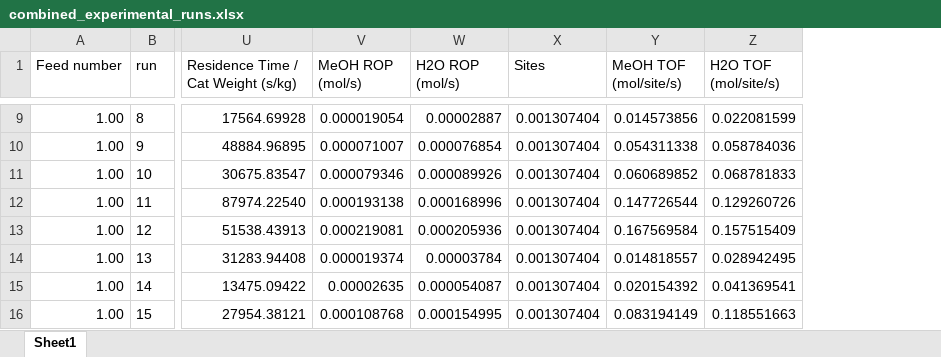
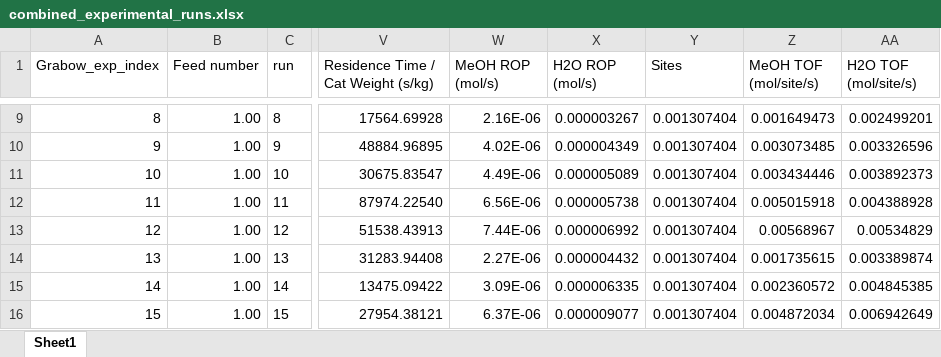
Before and after one commit to comocheng/meOH-analysis, an Excel workbook: cantera_simulations/Graaf_data/combined_experimental_runs.xlsx, sheet Sheet1, drawn as a sheet; only a part is shown, gaps mark what is left out; values as stored, in another font and other column widths than the file's, no borders; addresses are those after the commit; the diff covers the shown part only; the diff names each change by its address in the sheet, - before the commit and + after, or states it on an @@ line.

```diff
--- a/cantera_simulations/Graaf_data/combined_experimental_runs.xlsx (sheet Sheet1)
+++ b/cantera_simulations/Graaf_data/combined_experimental_runs.xlsx (sheet Sheet1)
+column A (Grabow_exp_index), rows 9-16: 8 | 9 | 10 | 11 | 12 | 13 | 14 | 15
-W9 (MeOH ROP (mol/s)): 0.000019054
+W9 (MeOH ROP (mol/s)): 2.16E-06
-X9 (H2O ROP (mol/s)): 0.00002887
+X9 (H2O ROP (mol/s)): 0.000003267
-Z9 (MeOH TOF (mol/site/s)): 0.014573856
+Z9 (MeOH TOF (mol/site/s)): 0.001649473
-AA9 (H2O TOF (mol/site/s)): 0.022081599
+AA9 (H2O TOF (mol/site/s)): 0.002499201
-W10 (MeOH ROP (mol/s)): 0.000071007
+W10 (MeOH ROP (mol/s)): 4.02E-06
-X10 (H2O ROP (mol/s)): 0.000076854
+X10 (H2O ROP (mol/s)): 0.000004349
-Z10 (MeOH TOF (mol/site/s)): 0.054311338
+Z10 (MeOH TOF (mol/site/s)): 0.003073485
-AA10 (H2O TOF (mol/site/s)): 0.058784036
+AA10 (H2O TOF (mol/site/s)): 0.003326596
-W11 (MeOH ROP (mol/s)): 0.000079346
+W11 (MeOH ROP (mol/s)): 4.49E-06
-X11 (H2O ROP (mol/s)): 0.000089926
+X11 (H2O ROP (mol/s)): 0.000005089
-Z11 (MeOH TOF (mol/site/s)): 0.060689852
+Z11 (MeOH TOF (mol/site/s)): 0.003434446
-AA11 (H2O TOF (mol/site/s)): 0.068781833
+AA11 (H2O TOF (mol/site/s)): 0.003892373
-W12 (MeOH ROP (mol/s)): 0.000193138
+W12 (MeOH ROP (mol/s)): 6.56E-06
-X12 (H2O ROP (mol/s)): 0.000168996
+X12 (H2O ROP (mol/s)): 0.000005738
-Z12 (MeOH TOF (mol/site/s)): 0.147726544
+Z12 (MeOH TOF (mol/site/s)): 0.005015918
-AA12 (H2O TOF (mol/site/s)): 0.129260726
+AA12 (H2O TOF (mol/site/s)): 0.004388928
-W13 (MeOH ROP (mol/s)): 0.000219081
+W13 (MeOH ROP (mol/s)): 7.44E-06
-X13 (H2O ROP (mol/s)): 0.000205936
+X13 (H2O ROP (mol/s)): 0.000006992
-Z13 (MeOH TOF (mol/site/s)): 0.167569584
+Z13 (MeOH TOF (mol/site/s)): 0.00568967
-AA13 (H2O TOF (mol/site/s)): 0.157515409
+AA13 (H2O TOF (mol/site/s)): 0.00534829
-W14 (MeOH ROP (mol/s)): 0.000019374
+W14 (MeOH ROP (mol/s)): 2.27E-06
-X14 (H2O ROP (mol/s)): 0.00003784
+X14 (H2O ROP (mol/s)): 0.000004432
-Z14 (MeOH TOF (mol/site/s)): 0.014818557
+Z14 (MeOH TOF (mol/site/s)): 0.001735615
-AA14 (H2O TOF (mol/site/s)): 0.028942495
+AA14 (H2O TOF (mol/site/s)): 0.003389874
-W15 (MeOH ROP (mol/s)): 0.00002635
+W15 (MeOH ROP (mol/s)): 3.09E-06
-X15 (H2O ROP (mol/s)): 0.000054087
+X15 (H2O ROP (mol/s)): 0.000006335
-Z15 (MeOH TOF (mol/site/s)): 0.020154392
+Z15 (MeOH TOF (mol/site/s)): 0.002360572
-AA15 (H2O TOF (mol/site/s)): 0.041369541
+AA15 (H2O TOF (mol/site/s)): 0.004845385
-W16 (MeOH ROP (mol/s)): 0.000108768
+W16 (MeOH ROP (mol/s)): 6.37E-06
-X16 (H2O ROP (mol/s)): 0.000154995
+X16 (H2O ROP (mol/s)): 0.000009077
-Z16 (MeOH TOF (mol/site/s)): 0.083194149
+Z16 (MeOH TOF (mol/site/s)): 0.004872034
-AA16 (H2O TOF (mol/site/s)): 0.118551663
+AA16 (H2O TOF (mol/site/s)): 0.006942649
```
Also changed, not shown: 832 edited cells elsewhere in this sheet, formulas that keep their value, 39 other files.
